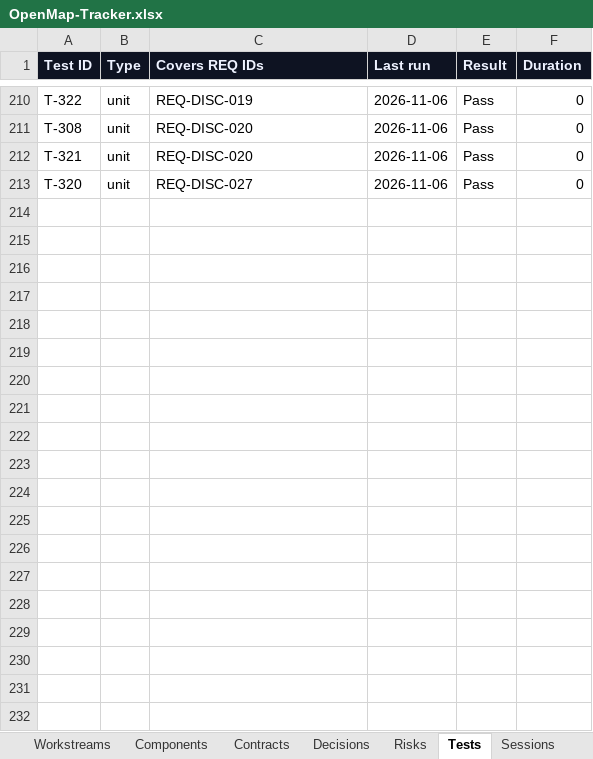
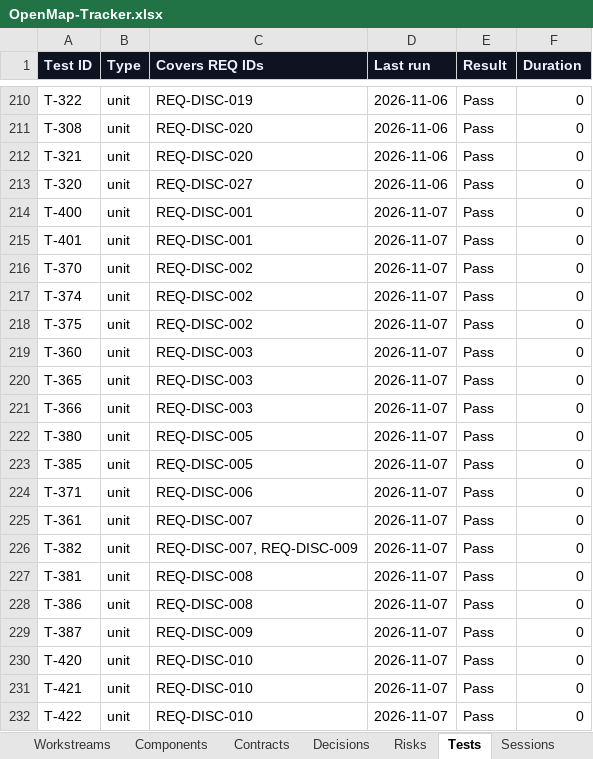
Before and after one commit to zakir80ac/OpenMap, an Excel workbook: tracker/OpenMap-Tracker.xlsx, sheet Tests, drawn as a sheet; only a part is shown, gaps mark what is left out; values as stored, in another font and other column widths than the file's, no borders; the diff covers the shown part only; the diff names each change by its address in the sheet, - before the commit and + after, or states it on an @@ line.

```diff
--- a/tracker/OpenMap-Tracker.xlsx (sheet Tests)
+++ b/tracker/OpenMap-Tracker.xlsx (sheet Tests)
+row 214: T-400 | unit | REQ-DISC-001 | 2026-11-07 | Pass | 0
+row 215: T-401 | unit | REQ-DISC-001 | 2026-11-07 | Pass | 0
+row 216: T-370 | unit | REQ-DISC-002 | 2026-11-07 | Pass | 0
+row 217: T-374 | unit | REQ-DISC-002 | 2026-11-07 | Pass | 0
+row 218: T-375 | unit | REQ-DISC-002 | 2026-11-07 | Pass | 0
+row 219: T-360 | unit | REQ-DISC-003 | 2026-11-07 | Pass | 0
+row 220: T-365 | unit | REQ-DISC-003 | 2026-11-07 | Pass | 0
+row 221: T-366 | unit | REQ-DISC-003 | 2026-11-07 | Pass | 0
+row 222: T-380 | unit | REQ-DISC-005 | 2026-11-07 | Pass | 0
+row 223: T-385 | unit | REQ-DISC-005 | 2026-11-07 | Pass | 0
+row 224: T-371 | unit | REQ-DISC-006 | 2026-11-07 | Pass | 0
+row 225: T-361 | unit | REQ-DISC-007 | 2026-11-07 | Pass | 0
+row 226: T-382 | unit | REQ-DISC-007, REQ-DISC-009 | 2026-11-07 | Pass | 0
+row 227: T-381 | unit | REQ-DISC-008 | 2026-11-07 | Pass | 0
+row 228: T-386 | unit | REQ-DISC-008 | 2026-11-07 | Pass | 0
+row 229: T-387 | unit | REQ-DISC-009 | 2026-11-07 | Pass | 0
+row 230: T-420 | unit | REQ-DISC-010 | 2026-11-07 | Pass | 0
+row 231: T-421 | unit | REQ-DISC-010 | 2026-11-07 | Pass | 0
+row 232: T-422 | unit | REQ-DISC-010 | 2026-11-07 | Pass | 0
```
Also changed, not shown: 61 added rows elsewhere in this sheet, sheet Requirements, sheet Dashboard, sheet Workstreams, sheet Sessions, 2 other files.
